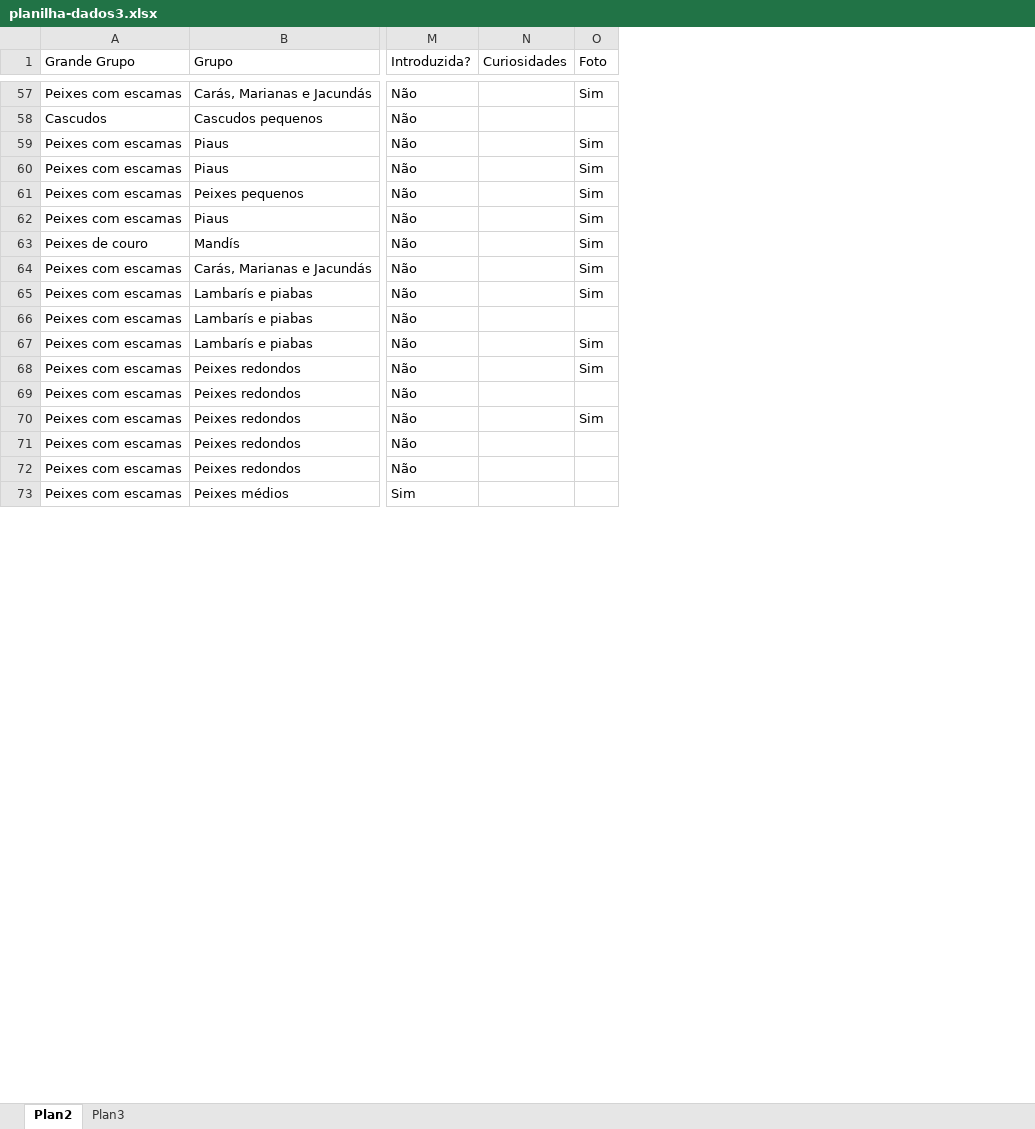
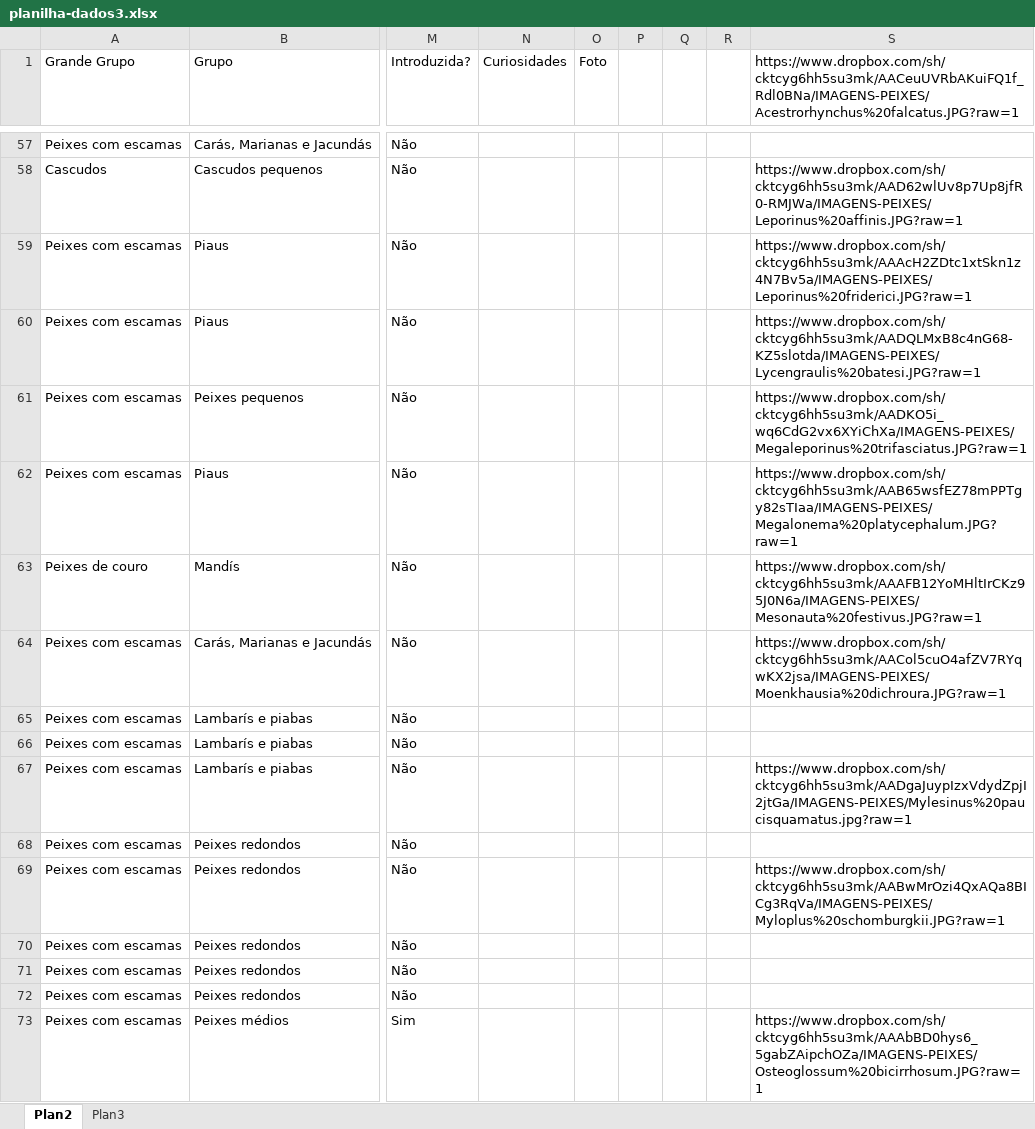
Before and after one commit to fga-eps-mds/2021.1-Pro-Especies-FishWiki, an Excel workbook: src/utils/seed/planilha-dados3.xlsx, sheet Plan2, drawn as a sheet; only a part is shown, gaps mark what is left out; values as stored, in another font and other column widths than the file's, no borders; charts and pictures not drawn; the diff covers the shown part only; the diff names each change by its address in the sheet, - before the commit and + after, or states it on an @@ line.

```diff
--- a/src/utils/seed/planilha-dados3.xlsx (sheet Plan2)
+++ b/src/utils/seed/planilha-dados3.xlsx (sheet Plan2)
+column P, empty
+column Q, empty
+column R, empty
+column S, row 1: https://www.dropbox.com/sh/cktcyg6hh5su3mk/AACeuUVRbAKuiFQ1f_Rdl0BNa/IMAGENS-PEIXES/Acestrorhynchus%20falcatus.JPG?raw=1; rows 58-73: https://www.dropbox.com/sh/cktcyg6hh5su3mk/AAD62wlUv8p7Up8jfR0-RMJWa/IMAGENS-PEIXES/Leporinus%20affinis.JPG?raw=1 | https://www.dropbox.com/sh/cktcyg6hh5su3mk/AAAcH2ZDtc1xtSkn1z4N7Bv5a/IMAGENS-PEIXES/Leporinus%20friderici.JPG?raw=1 | https://www.dropbox.com/sh/cktcyg6hh5su3mk/AADQLMxB8c4nG68-KZ5slotda/IMAGENS-PEIXES/Lycengraulis%20batesi.JPG?raw=1 | https://www.dropbox.com/sh/cktcyg6hh5su3mk/AADKO5i_wq6CdG2vx6XYiChXa/IMAGENS-PEIXES/Megaleporinus%20trifasciatus.JPG?raw=1 | https://www.dropbox.com/sh/cktcyg6hh5su3mk/AAB65wsfEZ78mPPTgy82sTIaa/IMAGENS-PEIXES/Megalonema%20platycephalum.JPG?raw=1 | https://www.dropbox.com/sh/cktcyg6hh5su3mk/AAAFB12YoMHltIrCKz95J0N6a/IMAGENS-PEIXES/Mesonauta%20festivus.JPG?raw=1 | https://www.dropbox.com/sh/cktcyg6hh5su3mk/AACol5cuO4afZV7RYqwKX2jsa/IMAGENS-PEIXES/Moenkhausia%20dichroura.JPG?raw=1 |  |  | https://www.dropbox.com/sh/cktcyg6hh5su3mk/AADgaJuypIzxVdydZpjI2jtGa/IMAGENS-PEIXES/Mylesinus%20paucisquamatus.jpg?raw=1 |  | https://www.dropbox.com/sh/cktcyg6hh5su3mk/AABwMrOzi4QxAQa8BICg3RqVa/IMAGENS-PEIXES/Myloplus%20schomburgkii.JPG?raw=1 |  |  |  | https://www.dropbox.com/sh/cktcyg6hh5su3mk/AAAbBD0hys6_5gabZAipchOZa/IMAGENS-PEIXES/Osteoglossum%20bicirrhosum.JPG?raw=1
-O57 (Foto): Sim
+O57 (Foto): (empty)
-O59:O65 (Foto): Sim
+O59:O65 (Foto): (empty)
-O67:O68 (Foto): Sim
+O67:O68 (Foto): (empty)
-O70 (Foto): Sim
+O70 (Foto): (empty)
```
Also changed, not shown: 83 edited cells elsewhere in this sheet, 3 other files.
